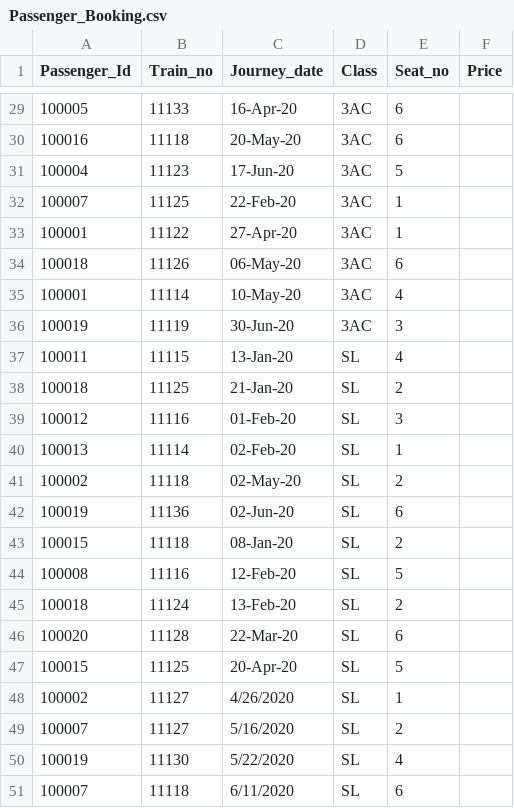
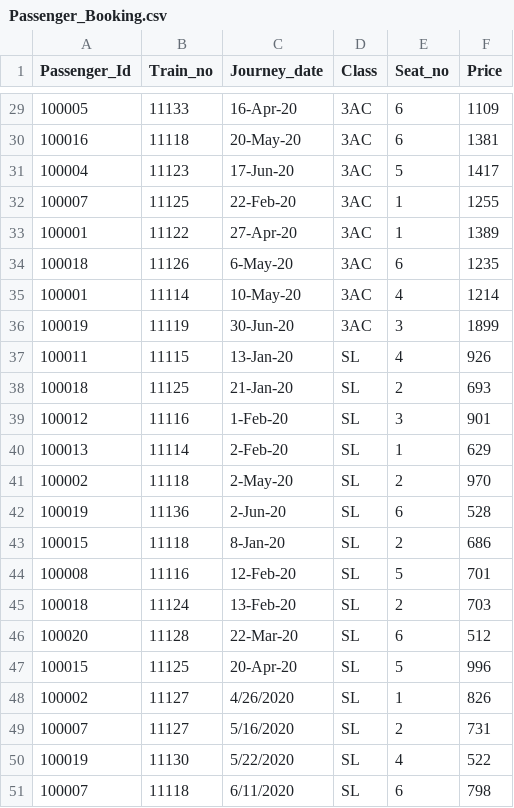
Before and after one commit to shivamkrsarin1996/DB1, a CSV file: Passenger_Booking.csv, drawn as a sheet; only a part is shown, gaps mark what is left out; the diff covers the shown part only.

Commit message:
Update Passenger_Booking.csv
Added price data

```diff
--- a/Passenger_Booking.csv
+++ b/Passenger_Booking.csv
@@ -29,23 +29,23 @@ Passenger_Id,Train_no,Journey_date,Class,Seat_no,Price
-100005,11133,16-Apr-20,3AC,6,
-100016,11118,20-May-20,3AC,6,
-100004,11123,17-Jun-20,3AC,5,
-100007,11125,22-Feb-20,3AC,1,
-100001,11122,27-Apr-20,3AC,1,
-100018,11126,06-May-20,3AC,6,
-100001,11114,10-May-20,3AC,4,
-100019,11119,30-Jun-20,3AC,3,
-100011,11115,13-Jan-20,SL,4,
-100018,11125,21-Jan-20,SL,2,
-100012,11116,01-Feb-20,SL,3,
-100013,11114,02-Feb-20,SL,1,
-100002,11118,02-May-20,SL,2,
-100019,11136,02-Jun-20,SL,6,
-100015,11118,08-Jan-20,SL,2,
-100008,11116,12-Feb-20,SL,5,
-100018,11124,13-Feb-20,SL,2,
-100020,11128,22-Mar-20,SL,6,
-100015,11125,20-Apr-20,SL,5,
-100002,11127,4/26/2020,SL,1,
-100007,11127,5/16/2020,SL,2,
-100019,11130,5/22/2020,SL,4,
-100007,11118,6/11/2020,SL,6,
+100005,11133,16-Apr-20,3AC,6,1109
+100016,11118,20-May-20,3AC,6,1381
+100004,11123,17-Jun-20,3AC,5,1417
+100007,11125,22-Feb-20,3AC,1,1255
+100001,11122,27-Apr-20,3AC,1,1389
+100018,11126,6-May-20,3AC,6,1235
+100001,11114,10-May-20,3AC,4,1214
+100019,11119,30-Jun-20,3AC,3,1899
+100011,11115,13-Jan-20,SL,4,926
+100018,11125,21-Jan-20,SL,2,693
+100012,11116,1-Feb-20,SL,3,901
+100013,11114,2-Feb-20,SL,1,629
+100002,11118,2-May-20,SL,2,970
+100019,11136,2-Jun-20,SL,6,528
+100015,11118,8-Jan-20,SL,2,686
+100008,11116,12-Feb-20,SL,5,701
+100018,11124,13-Feb-20,SL,2,703
+100020,11128,22-Mar-20,SL,6,512
+100015,11125,20-Apr-20,SL,5,996
+100002,11127,4/26/2020,SL,1,826
+100007,11127,5/16/2020,SL,2,731
+100019,11130,5/22/2020,SL,4,522
+100007,11118,6/11/2020,SL,6,798
```
Also changed, not shown: 32 edited cells elsewhere in this file.
